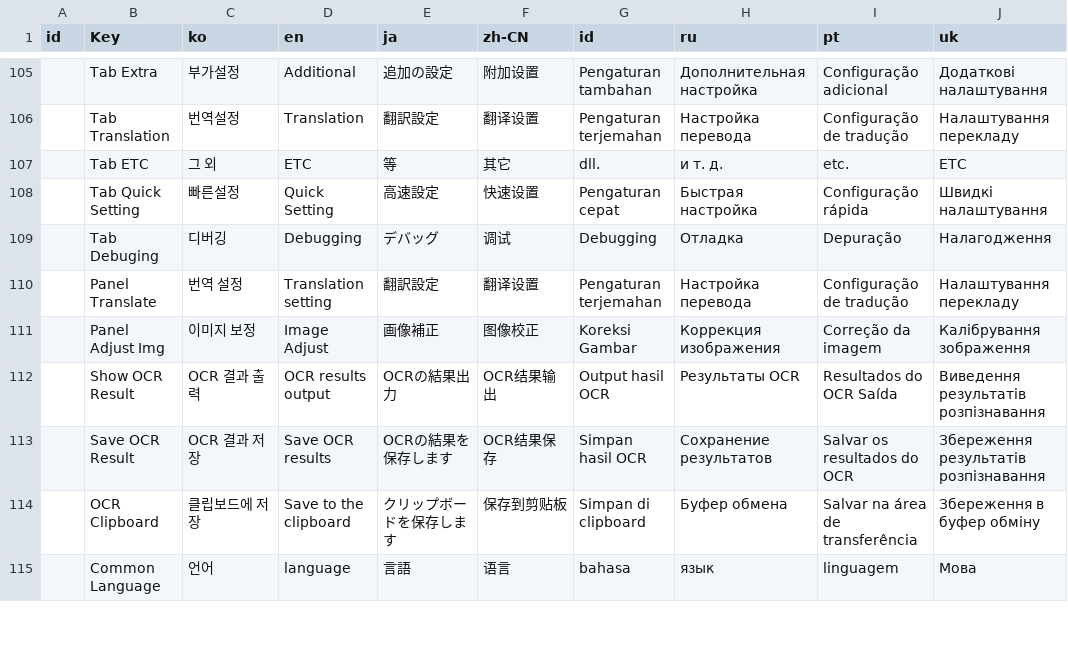
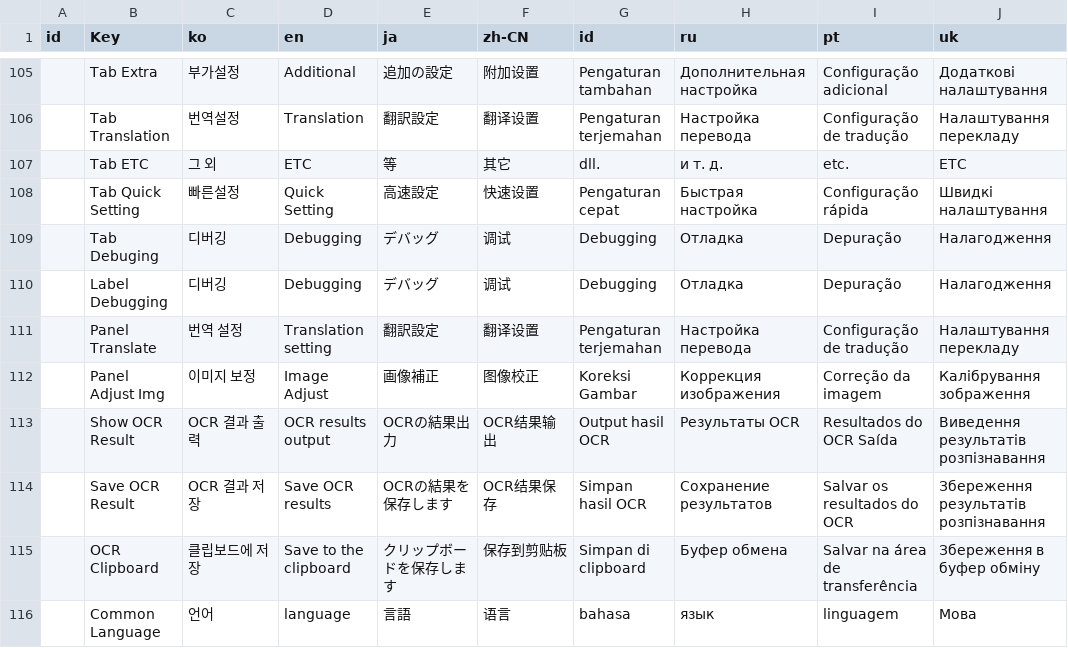
Before and after one commit to killkimno/MORT, a CSV file: MORT/Resources/localize.csv, drawn as a sheet; only a part is shown, gaps mark what is left out; the diff names each change by its address in the sheet, - before the commit and + after, or states it on an @@ line.

Commit message:
Attempt to localize a single label for the Debugger tab.

```diff
--- a/MORT/Resources/localize.csv
+++ b/MORT/Resources/localize.csv
+row 110:  | Label Debugging | 디버깅 | Debugging | デバッグ | 调试 | Debugging | Отладка | Depuração | Налагодження
```
Also changed, not shown: 2 other files.
